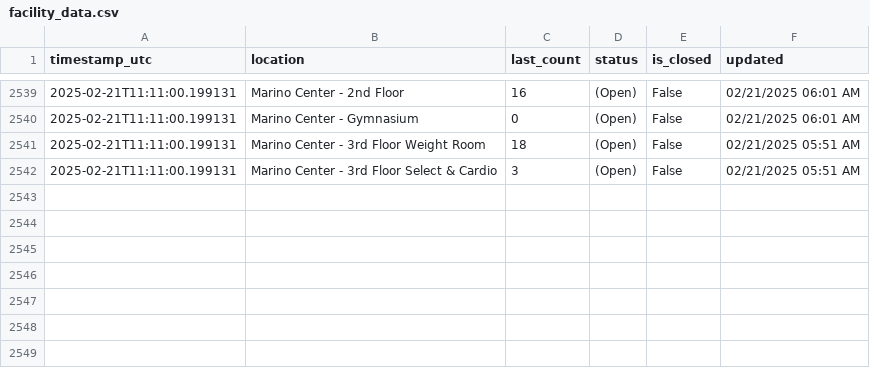
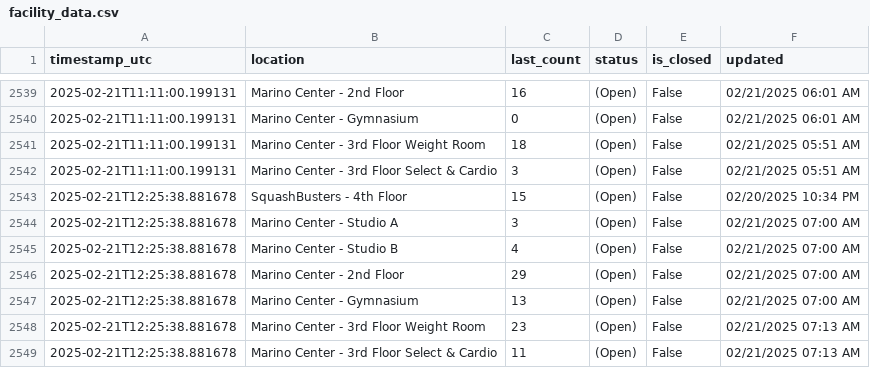
Before and after one commit to Anuttan/NEU-Gym-Tracker, a CSV file: data/facility_data.csv, drawn as a sheet; only a part is shown, gaps mark what is left out.

Commit message:
Update facility data

```diff
--- a/data/facility_data.csv
+++ b/data/facility_data.csv
@@ -2542 +2542,8 @@ timestamp_utc,location,last_count,status,is_closed,updated
 2025-02-21T11:11:00.199131,Marino Center - 3rd Floor Select & Cardio,3,(Open),False,02/21/2025 05:51 AM
+2025-02-21T12:25:38.881678,SquashBusters - 4th Floor,15,(Open),False,02/20/2025 10:34 PM
+2025-02-21T12:25:38.881678,Marino Center - Studio A,3,(Open),False,02/21/2025 07:00 AM
+2025-02-21T12:25:38.881678,Marino Center - Studio B,4,(Open),False,02/21/2025 07:00 AM
+2025-02-21T12:25:38.881678,Marino Center - 2nd Floor,29,(Open),False,02/21/2025 07:00 AM
+2025-02-21T12:25:38.881678,Marino Center - Gymnasium,13,(Open),False,02/21/2025 07:00 AM
+2025-02-21T12:25:38.881678,Marino Center - 3rd Floor Weight Room,23,(Open),False,02/21/2025 07:13 AM
+2025-02-21T12:25:38.881678,Marino Center - 3rd Floor Select & Cardio,11,(Open),False,02/21/2025 07:13 AM
```
